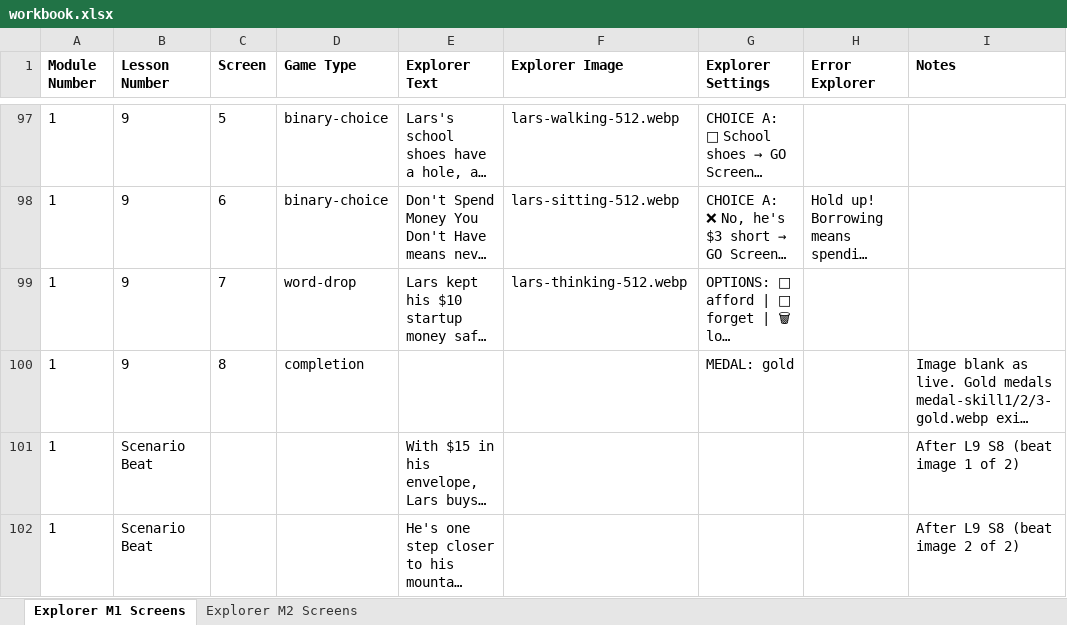
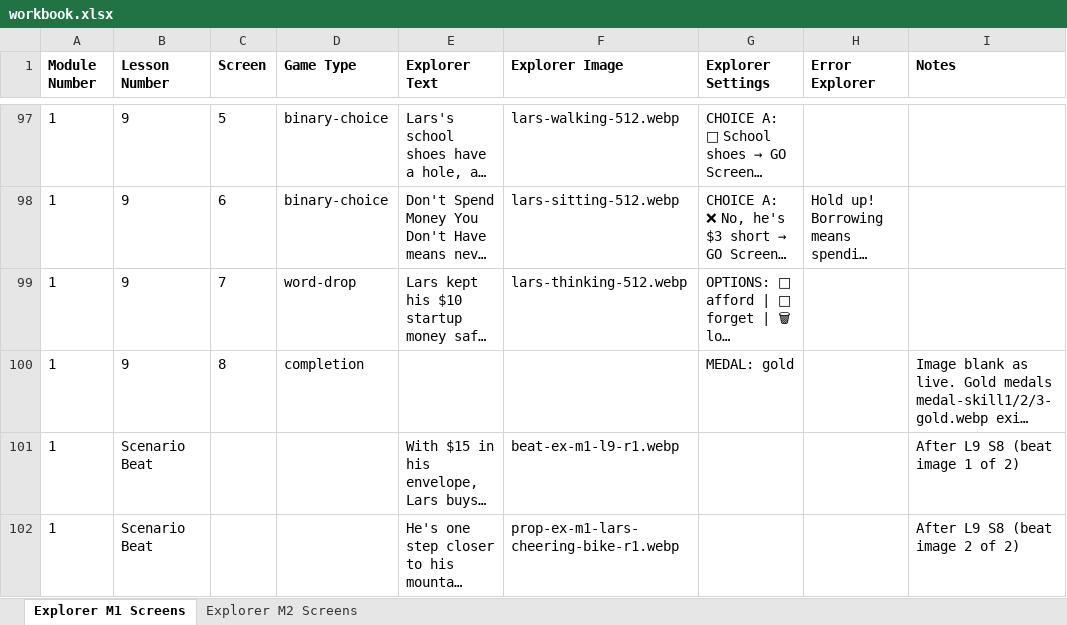
Before and after one commit to ngaadmin/nga-app, an Excel workbook: lib/academy/lessons/payload/source/explorer-m1/workbook.xlsx, sheet Explorer M1 Screens, drawn as a sheet; only a part is shown, gaps mark what is left out; long unchanged cells end in …; values as stored, in another font and other column widths than the file's, no borders; the diff covers the shown part only; the diff names each change by its address in the sheet, - before the commit and + after, or states it on an @@ line.

```diff
--- a/lib/academy/lessons/payload/source/explorer-m1/workbook.xlsx (sheet Explorer M1 Screens)
+++ b/lib/academy/lessons/payload/source/explorer-m1/workbook.xlsx (sheet Explorer M1 Screens)
-F101 (Explorer Image): (empty)
+F101 (Explorer Image): beat-ex-m1-l9-r1.webp
-F102 (Explorer Image): (empty)
+F102 (Explorer Image): prop-ex-m1-lars-cheering-bike-r1.webp
```
Also changed, not shown: 11 edited cells elsewhere in this sheet, 1 other file.
